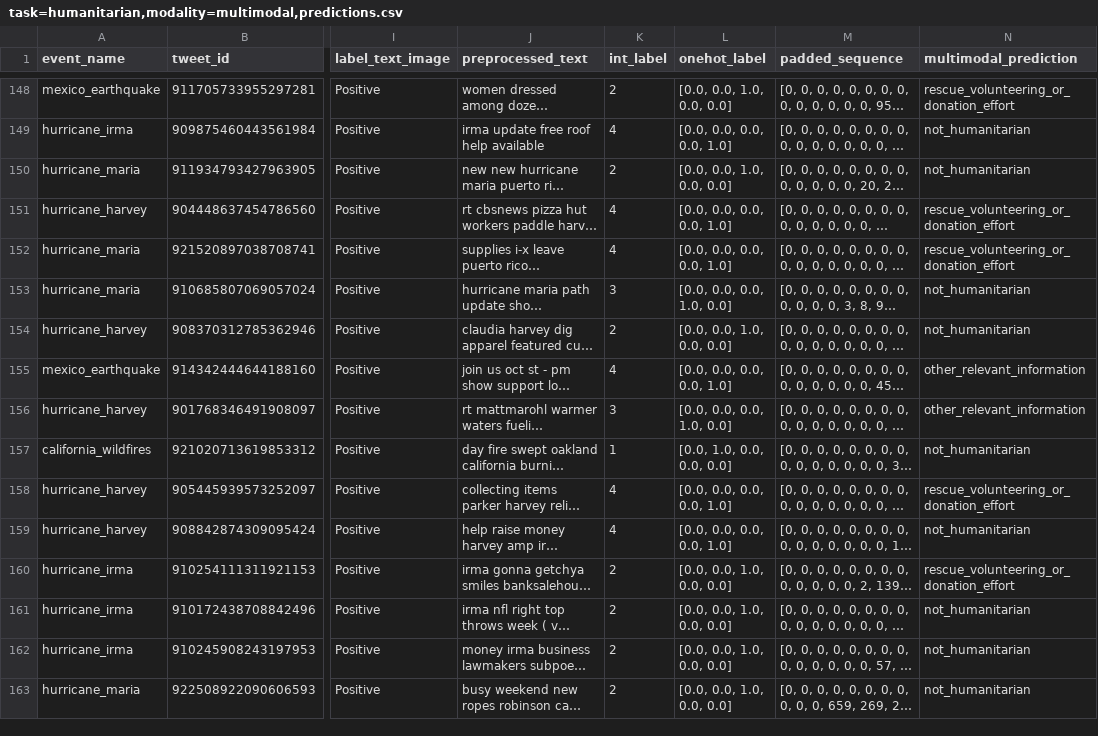
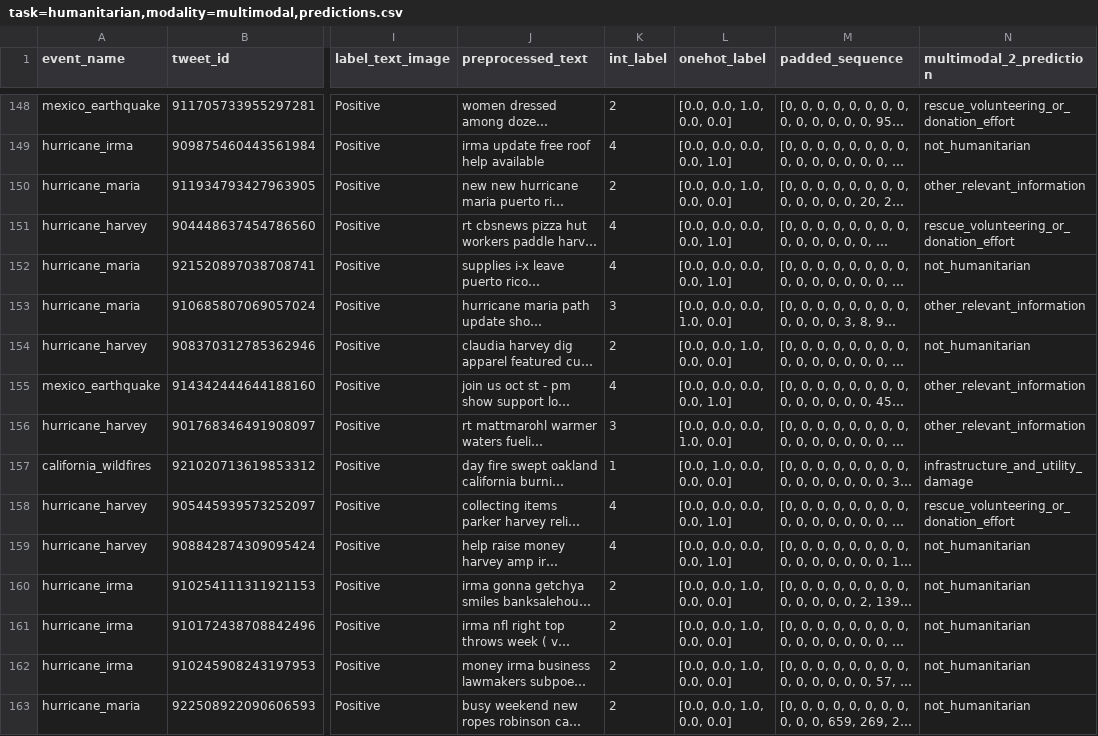
Before and after one commit to eyosyaswd/disaster-response, a CSV file: data/processed/task=humanitarian,modality=multimodal,predictions.csv, drawn as a sheet; only a part is shown, gaps mark what is left out; long unchanged cells end in …; the diff covers the shown part only; the diff names each change by its address in the sheet, - before the commit and + after, or states it on an @@ line.

```diff
--- a/data/processed/task=humanitarian,modality=multimodal,predictions.csv
+++ b/data/processed/task=humanitarian,modality=multimodal,predictions.csv
-N1: multimodal_prediction
+N1: multimodal_2_prediction
-N150 (multimodal_2_prediction): not_humanitarian
+N150 (multimodal_2_prediction): other_relevant_information
-N152 (multimodal_2_prediction): rescue_volunteering_or_donation_effort
+N152 (multimodal_2_prediction): not_humanitarian
-N153 (multimodal_2_prediction): not_humanitarian
+N153 (multimodal_2_prediction): other_relevant_information
-N157 (multimodal_2_prediction): not_humanitarian
+N157 (multimodal_2_prediction): infrastructure_and_utility_damage
-N160 (multimodal_2_prediction): rescue_volunteering_or_donation_effort
+N160 (multimodal_2_prediction): not_humanitarian
```
Also changed, not shown: 113 edited cells elsewhere in this file, data/processed/task=informative,modality=multimodal,predictions.csv, 24 other files.
